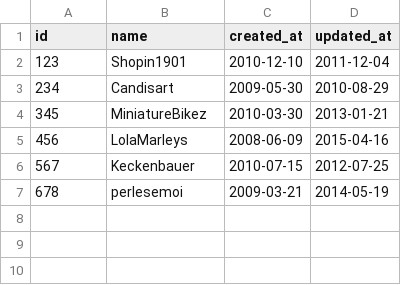
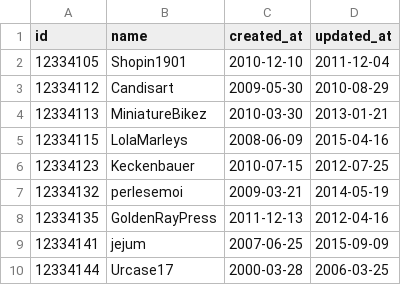
Before and after one commit to turingschool-examples/black_thursday, a CSV file: test_data/merchants.csv, drawn as a sheet.

Commit message:
testing data added

```diff
--- a/test_data/merchants.csv
+++ b/test_data/merchants.csv
@@ -1,7 +1,10 @@
 id,name,created_at,updated_at
-123,Shopin1901,2010-12-10,2011-12-04
-234,Candisart,2009-05-30,2010-08-29
-345,MiniatureBikez,2010-03-30,2013-01-21
-456,LolaMarleys,2008-06-09,2015-04-16
-567,Keckenbauer,2010-07-15,2012-07-25
-678,perlesemoi,2009-03-21,2014-05-19
+12334105,Shopin1901,2010-12-10,2011-12-04
+12334112,Candisart,2009-05-30,2010-08-29
+12334113,MiniatureBikez,2010-03-30,2013-01-21
+12334115,LolaMarleys,2008-06-09,2015-04-16
+12334123,Keckenbauer,2010-07-15,2012-07-25
+12334132,perlesemoi,2009-03-21,2014-05-19
+12334135,GoldenRayPress,2011-12-13,2012-04-16
+12334141,jejum,2007-06-25,2015-09-09
+12334144,Urcase17,2000-03-28,2006-03-25
```
Also changed, not shown: 3 other files.
